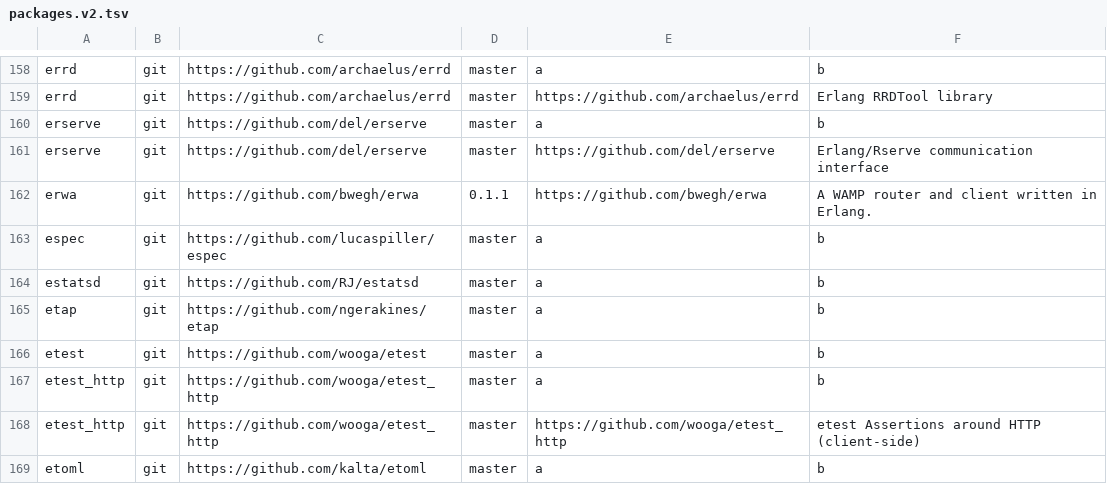
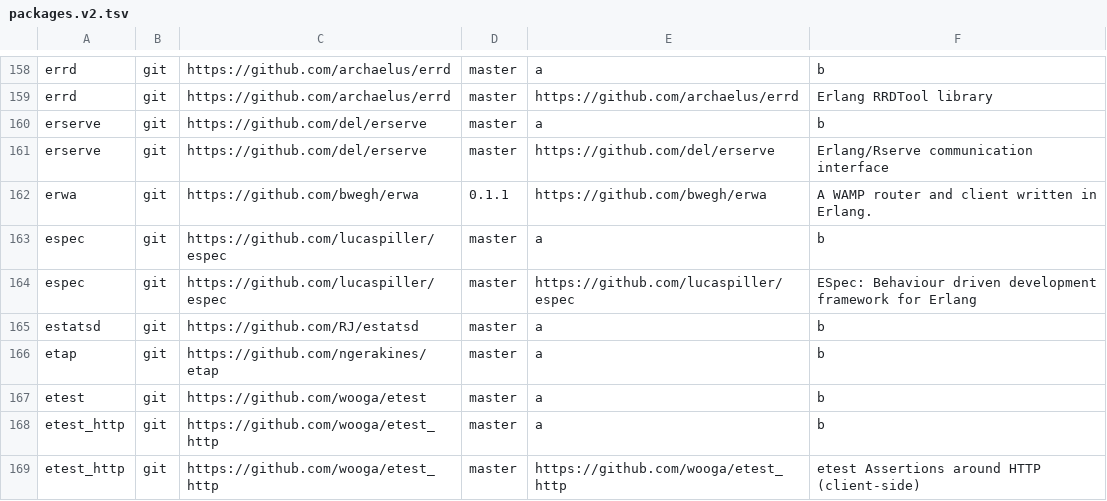
Before and after one commit to ninenines/erlang.mk, a TSV file: packages.v2.tsv, drawn as a sheet; only a part is shown, gaps mark what is left out; the shorter side is filled out with more unchanged rows.

Commit message:
Add package espec to the index

```diff
--- a/packages.v2.tsv
+++ b/packages.v2.tsv
@@ -163,2 +163,3 @@ erwa	git	https://github.com/bwegh/erwa	0.1.1	https://github.com/bwegh/erwa	A WAM
 espec	git	https://github.com/lucaspiller/espec	master	a	b
+espec	git	https://github.com/lucaspiller/espec	master	https://github.com/lucaspiller/espec	ESpec: Behaviour driven development framework for Erlang
 estatsd	git	https://github.com/RJ/estatsd	master	a	b
```
Also changed, not shown: packages.v1.tsv, 1 other file.
